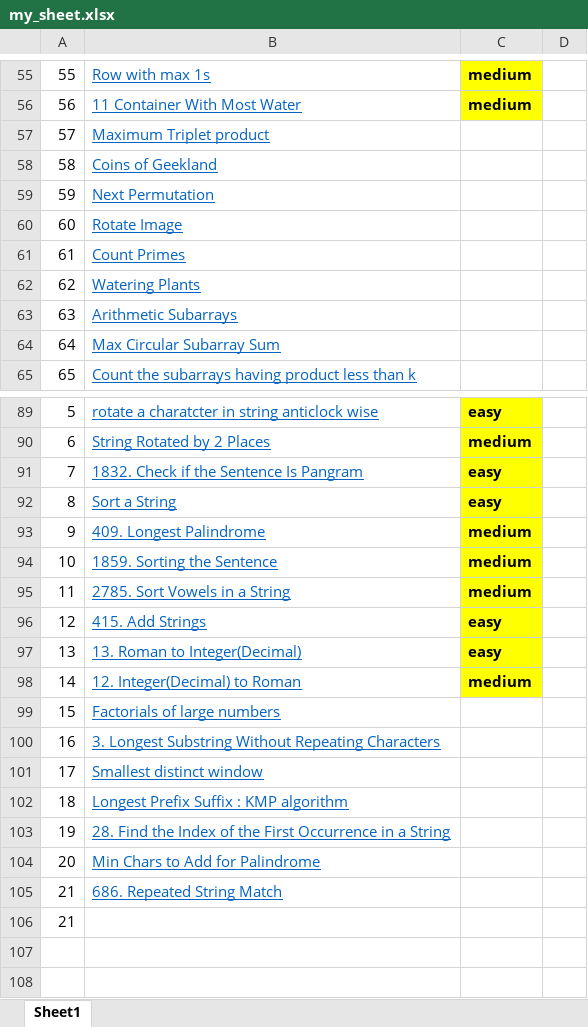
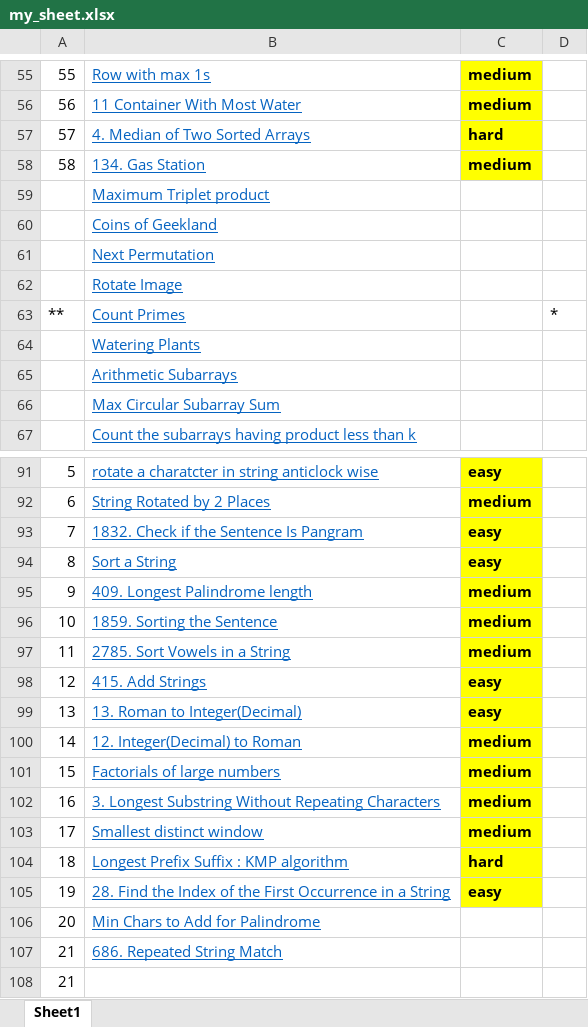
Before and after one commit to mishrabadal/data-structure-program, an Excel workbook: my_sheet.xlsx, sheet Sheet1, drawn as a sheet; only a part is shown, gaps mark what is left out; values as stored, in another font and other column widths than the file's, no borders; addresses are those after the commit; the diff names each change by its address in the sheet, - before the commit and + after, or states it on an @@ line.

```diff
--- a/my_sheet.xlsx (sheet Sheet1)
+++ b/my_sheet.xlsx (sheet Sheet1)
+row 57: 57 | 4. Median of Two Sorted Arrays | hard
+row 58: 58 | 134. Gas Station | medium
@@ column A renumbered between rows 59 and 71 @@
-D63: (empty)
+D63: *
-B95: 409. Longest Palindrome
+B95: 409. Longest Palindrome length
-C101:C103: (empty)
+C101:C103: medium
-C101:C105 fill: none
+C101:C105 fill: #FFFF00
-C104: (empty)
+C104: hard
-C105: (empty)
+C105: easy
```
Also changed, not shown: 16 other files.
